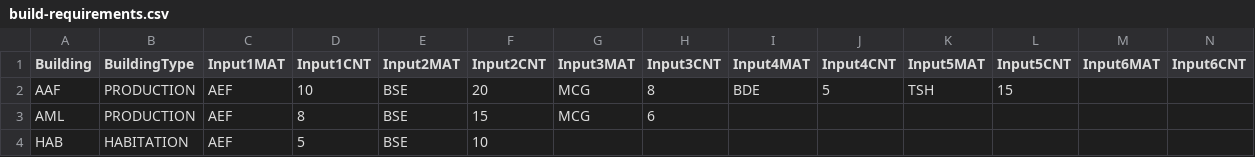
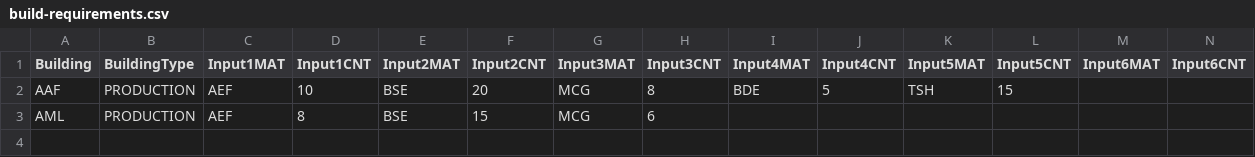
Before and after one commit to jackinabox86/prun-site-alpha, a CSV file: public/data/build-requirements.csv, drawn as a sheet; only a part is shown; rows hold the shown columns only; the diff names each change by its address in the sheet, - before the commit and + after, or states it on an @@ line.

```diff
--- a/public/data/build-requirements.csv
+++ b/public/data/build-requirements.csv
-row 4: HAB | HABITATION | AEF | 5 | BSE | 10
```
Also changed, not shown: 5 other files.
